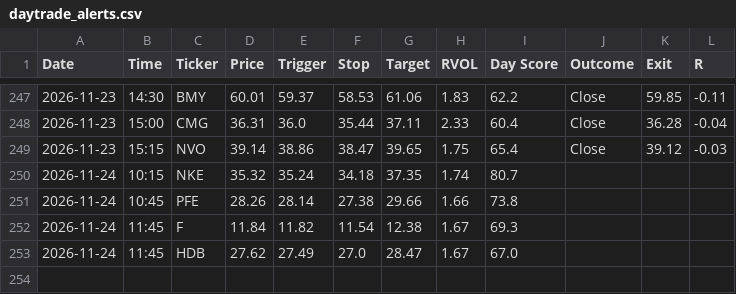
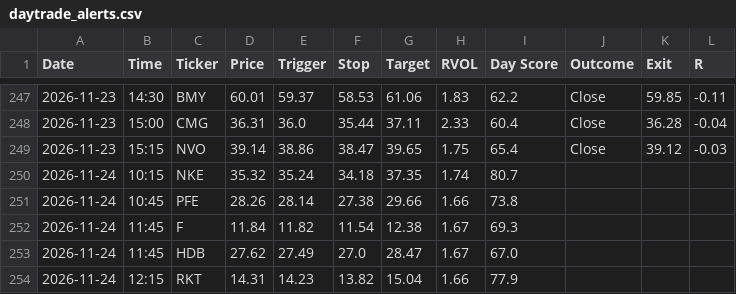
Before and after one commit to wolfmanex/trading-dashboard, a CSV file: daytrade_alerts.csv, drawn as a sheet; only a part is shown, gaps mark what is left out.

```diff
--- a/daytrade_alerts.csv
+++ b/daytrade_alerts.csv
@@ -253 +253,2 @@ Date,Time,Ticker,Price,Trigger,Stop,Target,RVOL,Day Score,Outcome,Exit,R
 2026-11-24,11:45,HDB,27.62,27.49,27.0,28.47,1.67,67.0,,,
+2026-11-24,12:15,RKT,14.31,14.23,13.82,15.04,1.66,77.9,,,
```
